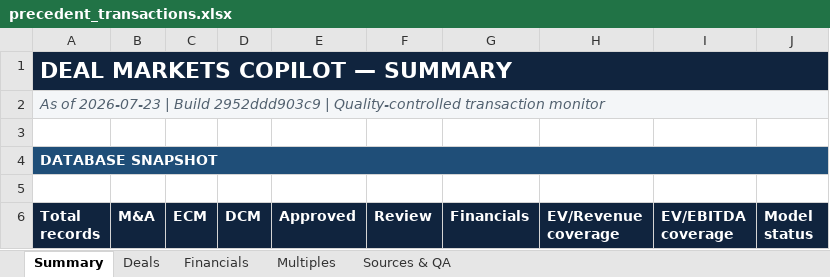
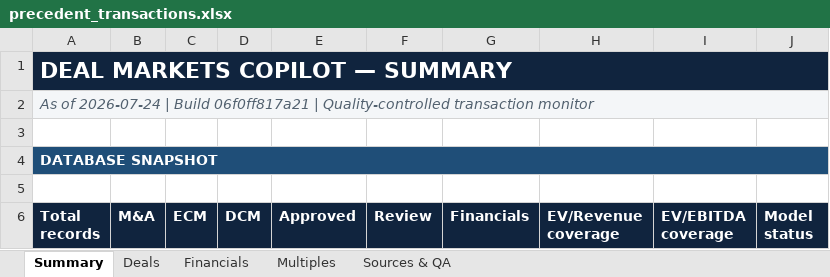
Before and after one commit to irisaurum/deal-markets-copilot, an Excel workbook: output/precedent_transactions.xlsx, sheet Summary, drawn as a sheet; only a part is shown; values as stored, in another font and other column widths than the file's, no borders; the diff names each change by its address in the sheet, - before the commit and + after, or states it on an @@ line.

```diff
--- a/output/precedent_transactions.xlsx (sheet Summary)
+++ b/output/precedent_transactions.xlsx (sheet Summary)
-A2 (Total records): As of 2026-07-23 | Build 2952ddd903c9 | Quality-controlled…
+A2 (Total records): As of 2026-07-24 | Build 06f0ff817a21 | Quality-controlled…
```
Also changed, not shown: 5 other files.
